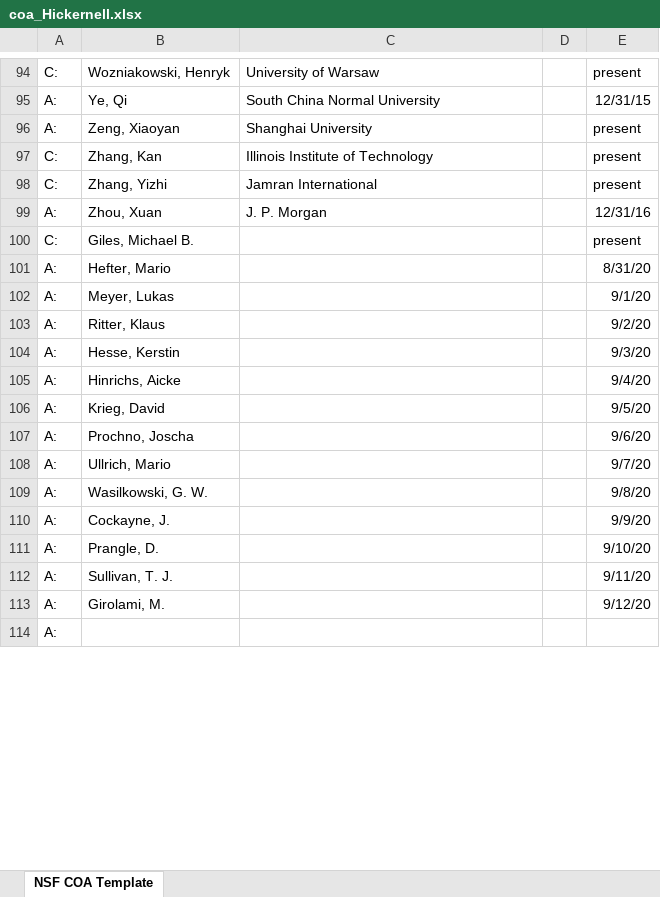
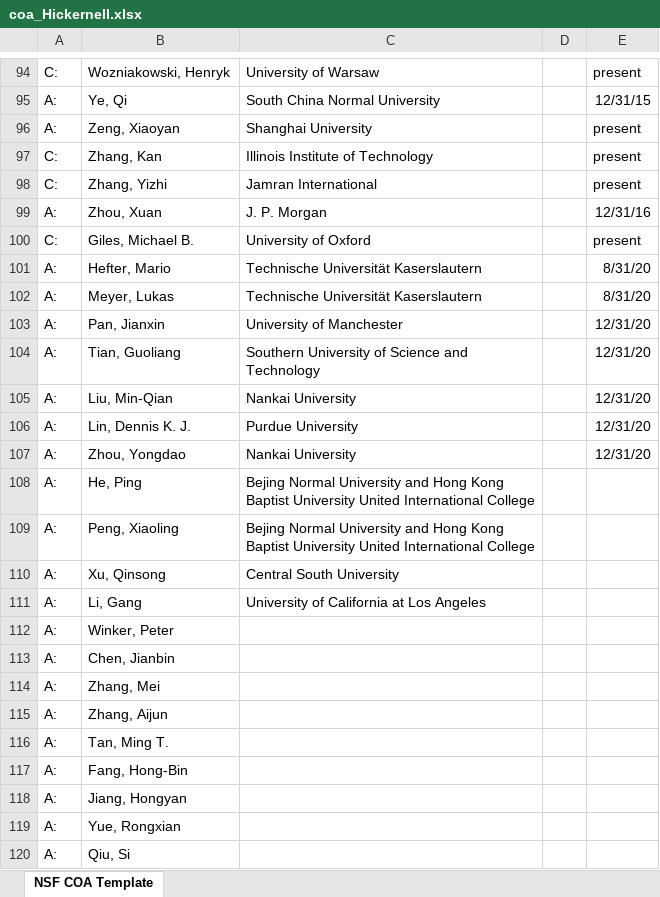
Before and after one commit to fjhickernell/NSF_2020_CDSE_MSS, an Excel workbook: COA/coa_Hickernell.xlsx, sheet NSF COA Template, drawn as a sheet; only a part is shown, gaps mark what is left out; the shorter side is filled out with more unchanged rows; values as stored, in another font and other column widths than the file's, no borders; table styles not drawn; removed rows and columns are numbered as before the commit, all else as after; the diff covers the shown part only; the diff names each change by its address in the sheet, - before the commit and + after, or states it on an @@ line.

Commit message:
Office Computer Updates

```diff
--- a/COA/coa_Hickernell.xlsx (sheet NSF COA Template)
+++ b/COA/coa_Hickernell.xlsx (sheet NSF COA Template)
-C100: (empty)
+C100: University of Oxford
-C101:C102: (empty)
+C101:C102: Technische Universität Kaserslautern
-E102: 9/1/20
+E102: 8/31/20
-row 103: A: | Ritter, Klaus |  |  | 9/2/20
-row 104: A: | Hesse, Kerstin |  |  | 9/3/20
-row 105: A: | Hinrichs, Aicke |  |  | 9/4/20
-row 106: A: | Krieg, David |  |  | 9/5/20
-row 107: A: | Prochno, Joscha |  |  | 9/6/20
-row 108: A: | Ullrich, Mario |  |  | 9/7/20
-row 109: A: | Wasilkowski, G. W. |  |  | 9/8/20
-row 110: A: | Cockayne, J. |  |  | 9/9/20
-row 111: A: | Prangle, D. |  |  | 9/10/20
-row 112: A: | Sullivan, T. J. |  |  | 9/11/20
-row 113: A: | Girolami, M. |  |  | 9/12/20
+row 103: A: | Pan, Jianxin | University of Manchester |  | 12/31/20
+row 104: A: | Tian, Guoliang | Southern University of Science and Technology |  | 12/31/20
+row 105: A: | Liu, Min-Qian | Nankai University |  | 12/31/20
+row 106: A: | Lin, Dennis K. J. | Purdue University |  | 12/31/20
+row 107: A: | Zhou, Yongdao | Nankai University |  | 12/31/20
+row 108: A: | He, Ping | Bejing Normal University and Hong Kong Baptist University United International College
+row 109: A: | Peng, Xiaoling | Bejing Normal University and Hong Kong Baptist University United International College
+row 110: A: | Xu, Qinsong | Central South University
+row 111: A: | Li, Gang | University of California at Los Angeles
+row 112: A: | Winker, Peter
+row 113: A: | Chen, Jianbin
+row 114: A: | Zhang, Mei
+row 115: A: | Zhang, Aijun
+row 116: A: | Tan, Ming T.
+row 117: A: | Fang, Hong-Bin
+row 118: A: | Jiang, Hongyan
+row 119: A: | Yue, Rongxian
+row 120: A: | Qiu, Si
```
Also changed, not shown: 56 added rows, 1 removed row and row numbers in column A elsewhere in this sheet.
